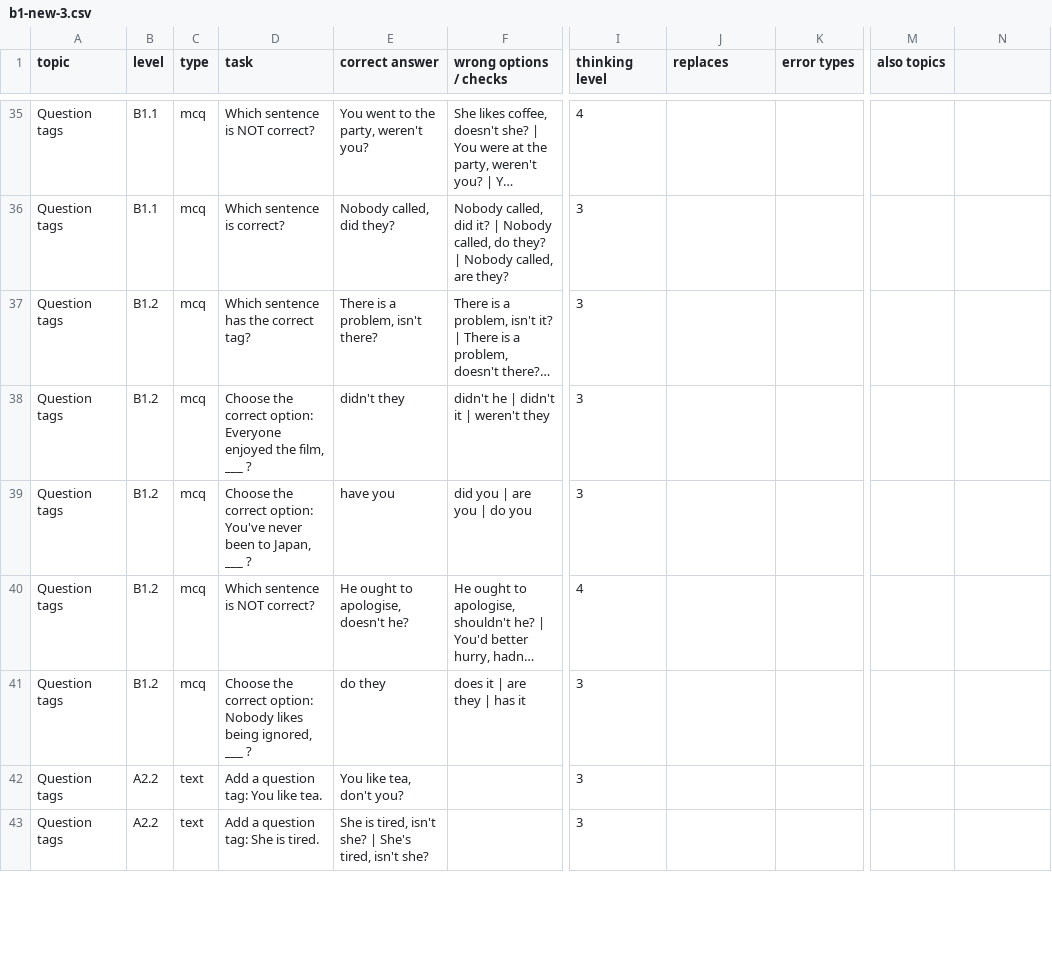
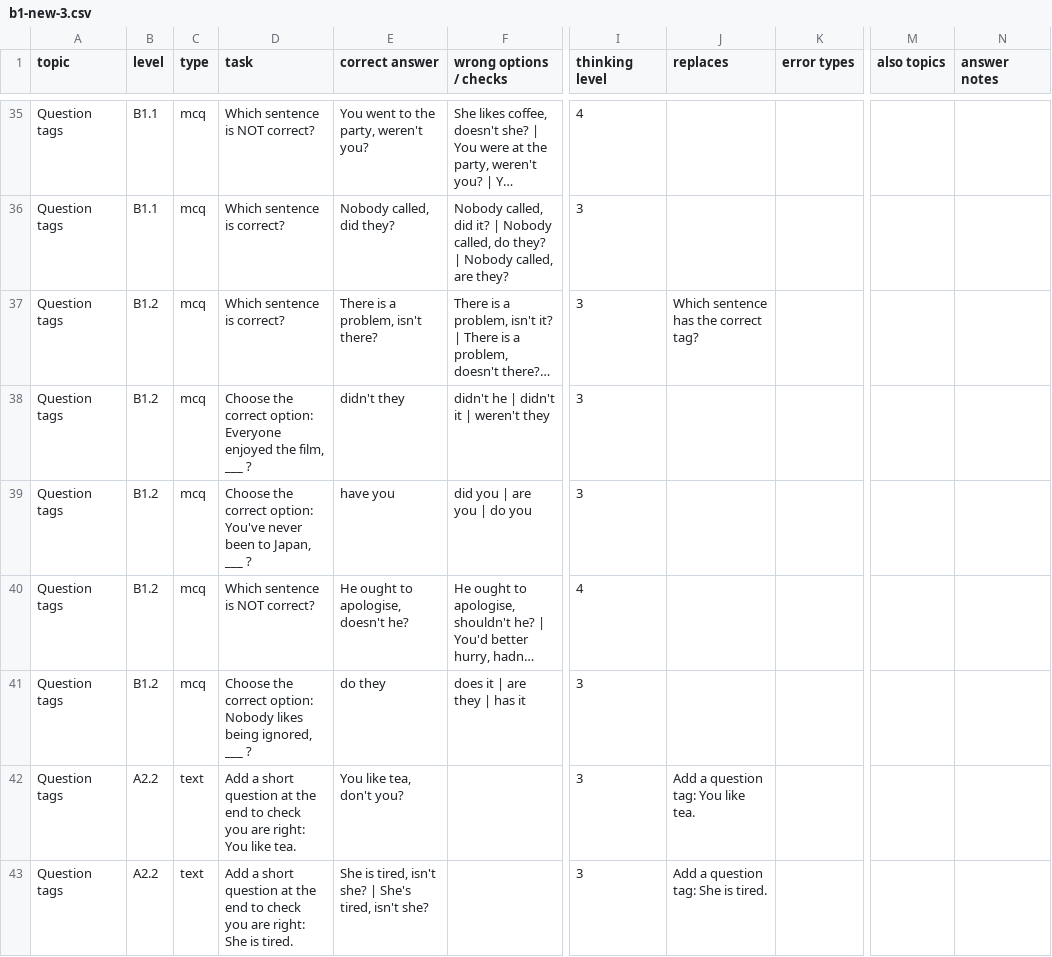
Before and after one commit to inga-cmyk/englishfever, a CSV file: docs/task-drafts/b1-new-3.csv, drawn as a sheet; only a part is shown, gaps mark what is left out; long unchanged cells end in …; the diff covers the shown part only; the diff names each change by its address in the sheet, - before the commit and + after, or states it on an @@ line.

```diff
--- a/docs/task-drafts/b1-new-3.csv
+++ b/docs/task-drafts/b1-new-3.csv
-N1: (empty)
+N1: answer notes
-D37 (task): Which sentence has the correct tag?
+D37 (task): Which sentence is correct?
-J37 (replaces): (empty)
+J37 (replaces): Which sentence has the correct tag?
-D42 (task): Add a question tag: You like…
+D42 (task): Add a short question at the end to check you are right: You like…
-J42 (replaces): (empty)
+J42 (replaces): Add a question tag: You like tea.
-D43 (task): Add a question tag: She is…
+D43 (task): Add a short question at the end to check you are right: She is…
-J43 (replaces): (empty)
+J43 (replaces): Add a question tag: She is tired.
```
Also changed, not shown: 28 edited cells elsewhere in this file, docs/task-drafts/b1-cond-rep-1.csv, docs/task-drafts/b1-new-4.csv, 37 other files.
